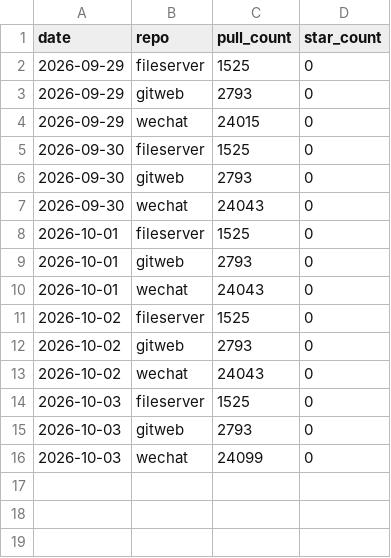
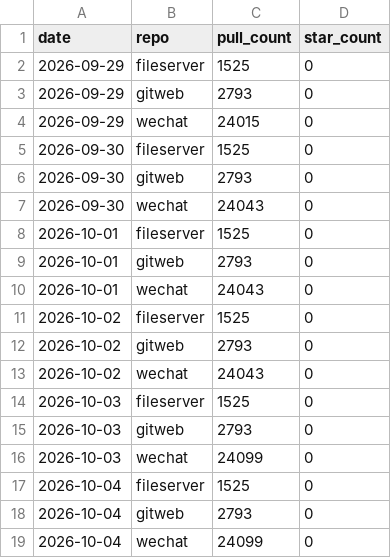
Before and after one commit to touero/dockerfiles, a CSV file: metrics/data/pull_counts.csv, drawn as a sheet.

```diff
--- a/metrics/data/pull_counts.csv
+++ b/metrics/data/pull_counts.csv
@@ -16 +16,4 @@ date,repo,pull_count,star_count
 2026-10-03,wechat,24099,0
+2026-10-04,fileserver,1525,0
+2026-10-04,gitweb,2793,0
+2026-10-04,wechat,24099,0
```
Also changed, not shown: 4 other files.
